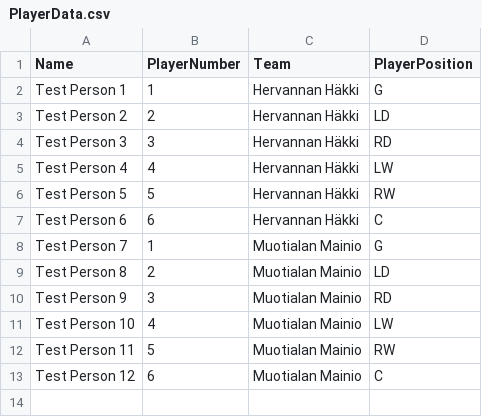
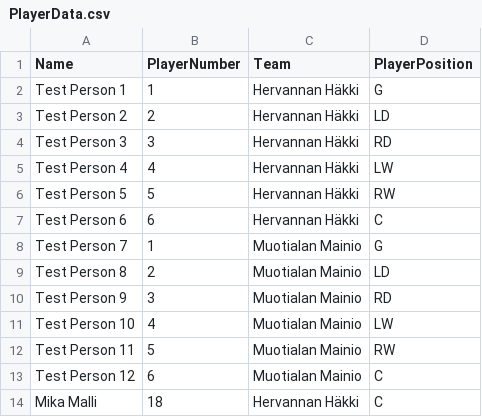
Before and after one commit to visberi/HockeyApi, a CSV file: PlayerService/DataProvider/PlayerData.csv, drawn as a sheet.

Commit message:
Add sorting of players data Change part of the code use player position strings instead of enums in order to simplify the application.

```diff
--- a/PlayerService/DataProvider/PlayerData.csv
+++ b/PlayerService/DataProvider/PlayerData.csv
@@ -13 +13,2 @@ Test Person 11,5,Muotialan Mainio,RW
 Test Person 12,6,Muotialan Mainio,C
+Mika Malli, 18, Hervannan Häkki,C
```
Also changed, not shown: 4 other files.
